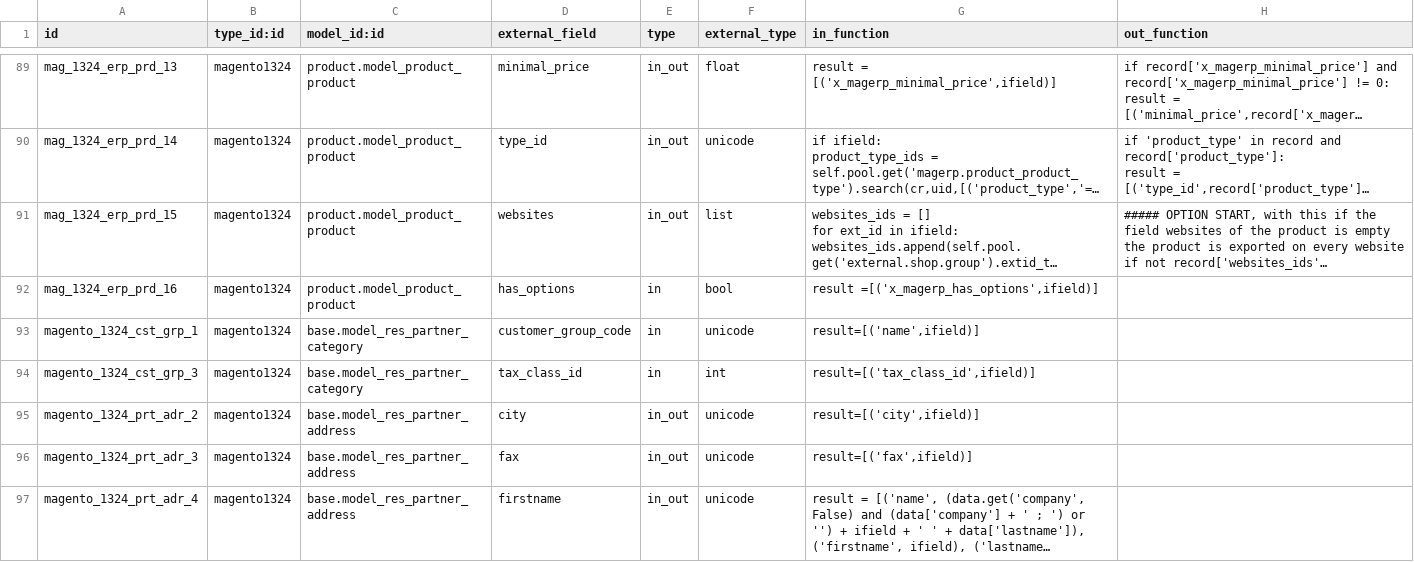
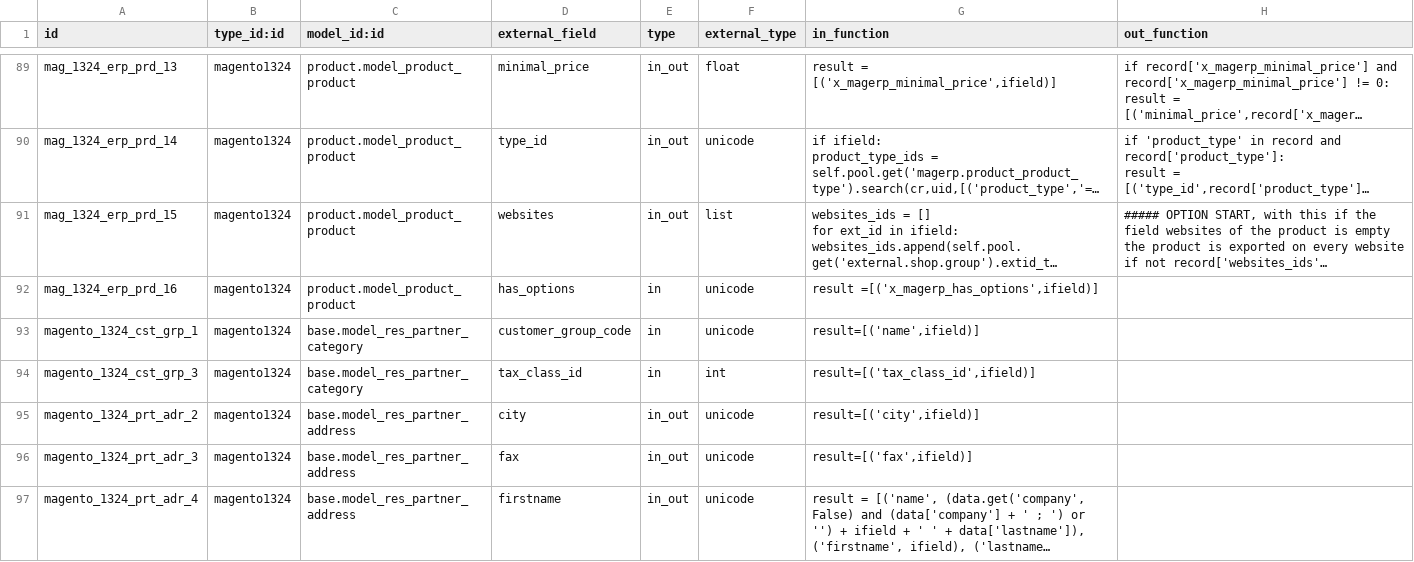
Before and after one commit to florian-dacosta/connector-magento, a CSV file: magentoerpconnect/settings/1.3.2.4/external.mappinglines.template.csv, drawn as a sheet; only a part is shown, gaps mark what is left out; long unchanged cells end in …; the diff names each change by its address in the sheet, - before the commit and + after, or states it on an @@ line.

Commit message:
[FIX] fix mapping has_option

```diff
--- a/magentoerpconnect/settings/1.3.2.4/external.mappinglines.template.csv
+++ b/magentoerpconnect/settings/1.3.2.4/external.mappinglines.template.csv
-F92 (external_type): bool
+F92 (external_type): unicode
```
Also changed, not shown: magentoerpconnect/settings/1.5.0.0/external.mappinglines.template.csv.
